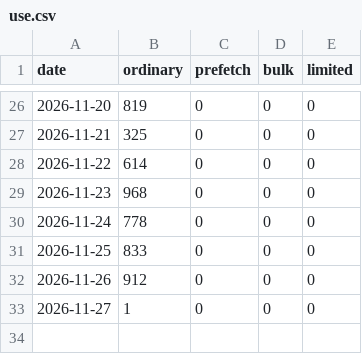
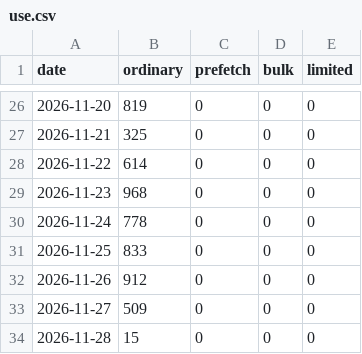
Before and after one commit to translate/amagama, a CSV file: use.csv, drawn as a sheet; only a part is shown, gaps mark what is left out.

```diff
--- a/use.csv
+++ b/use.csv
@@ -32,2 +32,3 @@ date,ordinary,prefetch,bulk,limited
 2026-11-26,912,0,0,0
-2026-11-27,1,0,0,0
+2026-11-27,509,0,0,0
+2026-11-28,15,0,0,0
```
